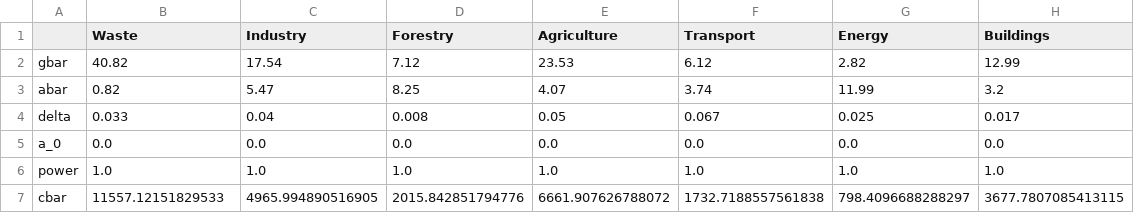
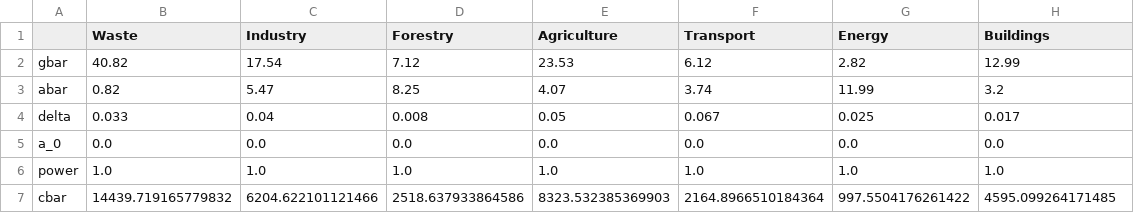
Before and after one commit to adam-bauer-34/BMH-delayed-learning-reprod, a CSV file: codes/data/cal/ar6_15_secs.csv, drawn as a sheet.

```diff
--- a/codes/data/cal/ar6_15_secs.csv
+++ b/codes/data/cal/ar6_15_secs.csv
@@ -6,2 +6,2 @@ a_0,0.0,0.0,0.0,0.0,0.0,0.0,0.0
 power,1.0,1.0,1.0,1.0,1.0,1.0,1.0
-cbar,11557.12151829533,4965.994890516905,2015.842851794776,6661.907626788072,1732.7188557561838,798.4096688288297,3677.7807085413115
+cbar,14439.719165779832,6204.622101121466,2518.637933864586,8323.532385369903,2164.8966510184364,997.5504176261422,4595.099264171485
```
Also changed, not shown: codes/data/cal/ar6_2_secs.csv, codes/data/cal/ar6bs_17_secs.csv, 26 other files.
